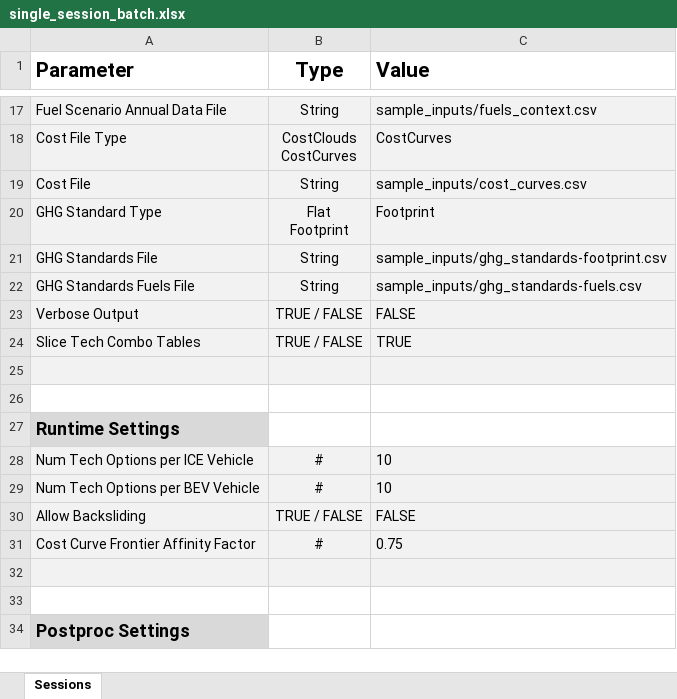
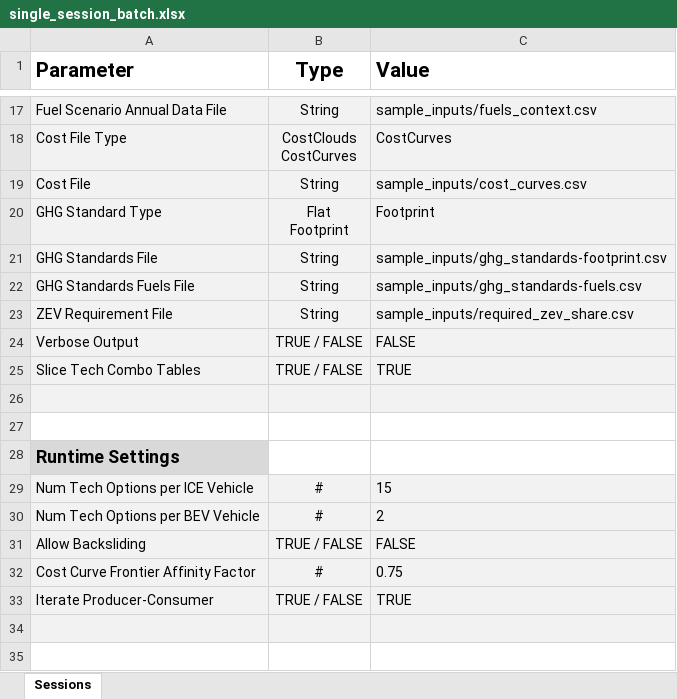
Before and after one commit to USEPA/EPA_OMEGA_Model, an Excel workbook: sample_inputs/single_session_batch.xlsx, sheet Sessions, drawn as a sheet; only a part is shown, gaps mark what is left out; the shorter side is filled out with more unchanged rows; values as stored, in another font and other column widths than the file's, no borders; addresses are those after the commit; the diff names each change by its address in the sheet, - before the commit and + after, or states it on an @@ line.

Commit message:
Added iteration control to batch file added required zev share input to batch file fixed a few minor issues got rid of non-pythonic code in run_omega_batch.py
Signed-off-by: kevinanewman <newman.kevin@epa.gov>

```diff
--- a/sample_inputs/single_session_batch.xlsx (sheet Sessions)
+++ b/sample_inputs/single_session_batch.xlsx (sheet Sessions)
+row 23: ZEV Requirement File | String | sample_inputs/required_zev_share.csv
-C29 (Value): 10
+C29 (Value): 15
-C30 (Value): 10
+C30 (Value): 2
+row 33: Iterate Producer-Consumer | TRUE / FALSE | TRUE
```
Also changed, not shown: sample_inputs/multiple_session_batch.xlsx, 5 other files.
